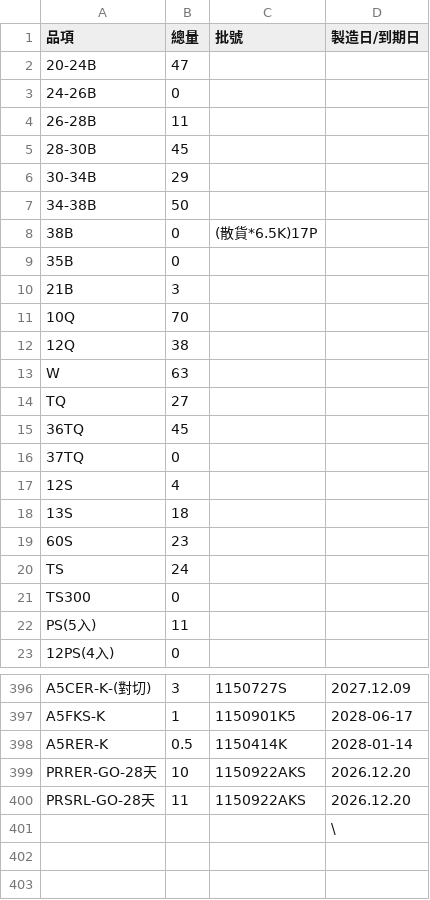
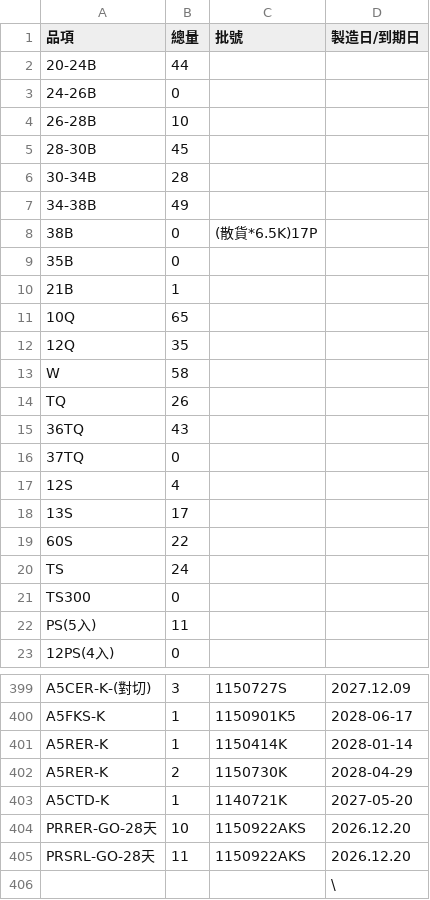
Before and after one commit to mingfonglpg-bit/-, a CSV file: frozen.csv, drawn as a sheet; only a part is shown, gaps mark what is left out; the diff covers the shown part only.

```diff
--- a/frozen.csv
+++ b/frozen.csv
@@ -1,20 +1,20 @@
 品項,總量,批號,製造日/到期日
-20-24B,47,,
+20-24B,44,,
 24-26B,0,,
-26-28B,11,,
+26-28B,10,,
 28-30B,45,,
-30-34B,29,,
-34-38B,50,,
+30-34B,28,,
+34-38B,49,,
 38B,0,(散貨*6.5K)17P,
 35B,0,,
-21B,3,,
-10Q,70,,
-12Q,38,,
-W,63,,
-TQ,27,,
-36TQ,45,,
+21B,1,,
+10Q,65,,
+12Q,35,,
+W,58,,
+TQ,26,,
+36TQ,43,,
 37TQ,0,,
 12S,4,,
-13S,18,,
-60S,23,,
+13S,17,,
+60S,22,,
 TS,24,,
@@ -397,3 +400,5 @@ A5CER-K-(對切),3,1150727S,2027.12.09
 A5FKS-K,1,1150901K5,2028-06-17
-A5RER-K,0.5,1150414K,2028-01-14
+A5RER-K,1,1150414K,2028-01-14
+A5RER-K,2,1150730K,2028-04-29
+A5CTD-K,1,1140721K,2027-05-20
 PRRER-GO-28天,10,1150922AKS,2026.12.20
```
Also changed, not shown: 3 added rows and 32 edited cells elsewhere in this file, beef.csv, chilled.csv.
